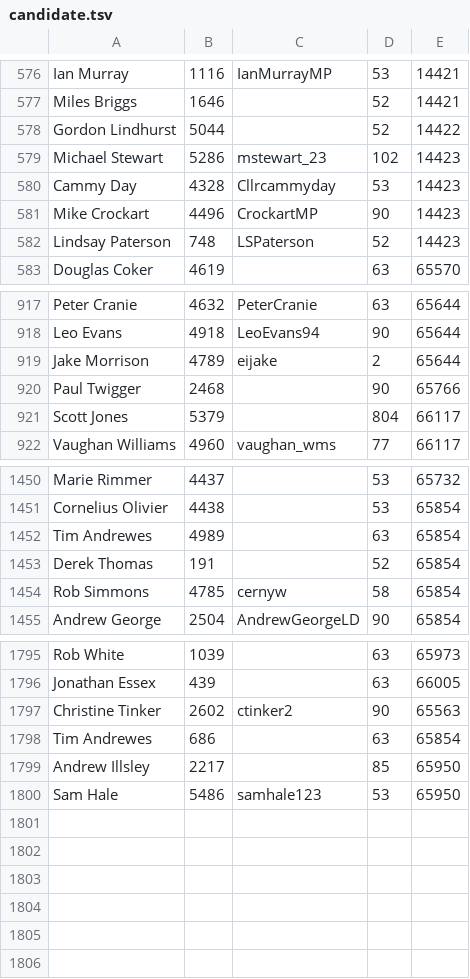
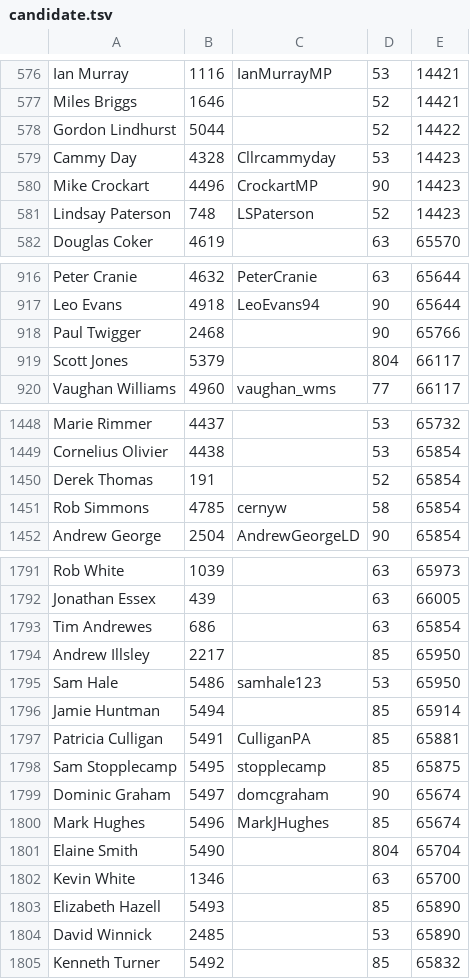
Before and after one commit to davorg/twittelection, a TSV file: db/candidate.tsv, drawn as a sheet; only a part is shown, gaps mark what is left out; the diff covers the shown part only.

Commit message:
Data dump

```diff
--- a/db/candidate.tsv
+++ b/db/candidate.tsv
@@ -578,3 +578,2 @@ Miles Briggs	1646		52	14421
 Gordon Lindhurst	5044		52	14422
-Michael Stewart	5286	mstewart_23	102	14423
 Cammy Day	4328	Cllrcammyday	53	14423
@@ -918,3 +917,2 @@ Peter Cranie	4632	PeterCranie	63	65644
 Leo Evans	4918	LeoEvans94	90	65644
-Jake Morrison	4789	eijake	2	65644
 Paul Twigger	2468		90	65766
@@ -1451,3 +1449,2 @@ Marie Rimmer	4437		53	65732
 Cornelius Olivier	4438		53	65854
-Tim Andrewes	4989		63	65854
 Derek Thomas	191		52	65854
@@ -1796,3 +1792,2 @@ Rob White	1039		63	65973
 Jonathan Essex	439		63	66005
-Christine Tinker	2602	ctinker2	90	65563
 Tim Andrewes	686		63	65854
@@ -1800 +1795,11 @@ Andrew Illsley	2217		85	65950
 Sam Hale	5486	samhale123	53	65950
+Jamie Huntman	5494		85	65914
+Patricia Culligan	5491	CulliganPA	85	65881
+Sam Stopplecamp	5495	stopplecamp	85	65875
+Dominic Graham	5497	domcgraham	90	65674
+Mark Hughes	5496	MarkJHughes	85	65674
+Elaine Smith	5490		804	65704
+Kevin White	1346		63	65700
+Elizabeth Hazell	5493		85	65890
+David Winnick	2485		53	65890
+Kenneth Turner	5492		85	65832
```
Also changed, not shown: 1 removed row and 6 edited cells elsewhere in this file, 2 other files.
